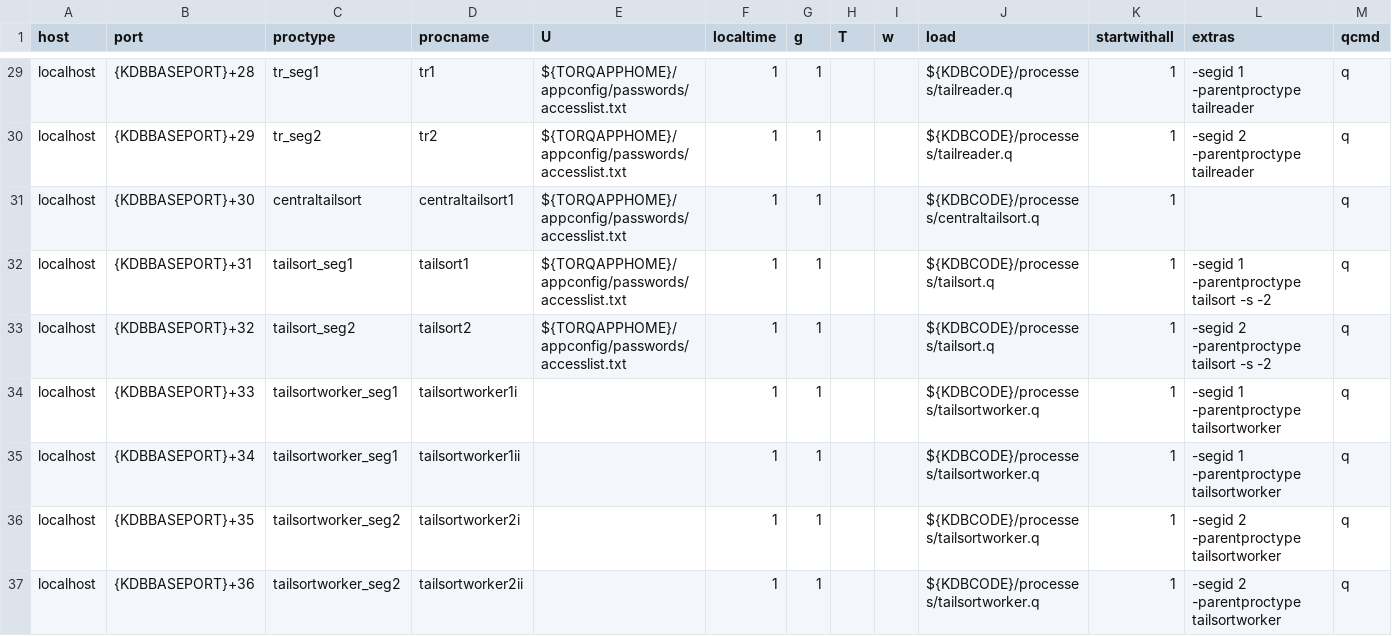
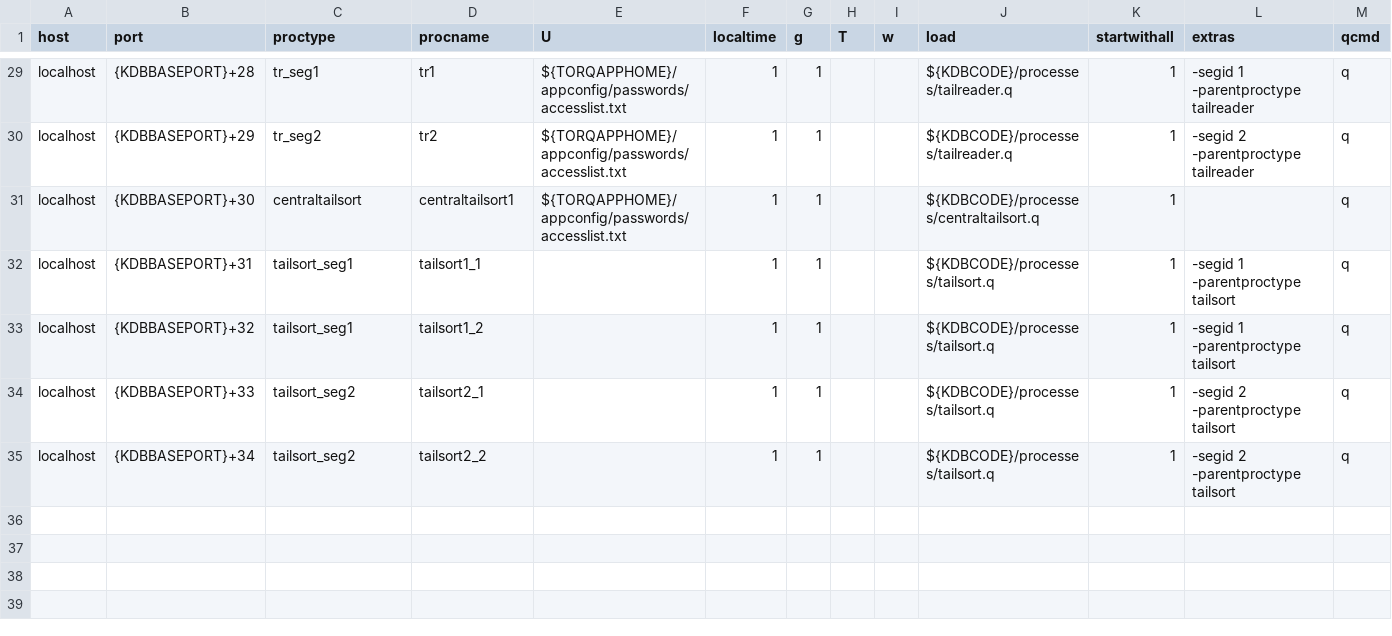
Before and after one commit to DataIntellectTech/TorQ-Finance-Starter-Pack, a CSV file: appconfig/torqv5process.csv, drawn as a sheet; only a part is shown, gaps mark what is left out.

Commit message:
Remove tailsortworker(s) for tailsort(s)

```diff
--- a/appconfig/torqv5process.csv
+++ b/appconfig/torqv5process.csv
@@ -31,7 +31,5 @@ localhost,{KDBBASEPORT}+29,tr_seg2,tr2,${TORQAPPHOME}/appconfig/passwords/access
 localhost,{KDBBASEPORT}+30,centraltailsort,centraltailsort1,${TORQAPPHOME}/appconfig/passwords/accesslist.txt,1,1,,,${KDBCODE}/processes/centraltailsort.q,1,,q
-localhost,{KDBBASEPORT}+31,tailsort_seg1,tailsort1,${TORQAPPHOME}/appconfig/passwords/accesslist.txt,1,1,,,${KDBCODE}/processes/tailsort.q,1,-segid 1 -parentproctype tailsort -s -2,q
-localhost,{KDBBASEPORT}+32,tailsort_seg2,tailsort2,${TORQAPPHOME}/appconfig/passwords/accesslist.txt,1,1,,,${KDBCODE}/processes/tailsort.q,1,-segid 2 -parentproctype tailsort -s -2,q
-localhost,{KDBBASEPORT}+33,tailsortworker_seg1,tailsortworker1i,,1,1,,,${KDBCODE}/processes/tailsortworker.q,1,-segid 1 -parentproctype tailsortworker,q
-localhost,{KDBBASEPORT}+34,tailsortworker_seg1,tailsortworker1ii,,1,1,,,${KDBCODE}/processes/tailsortworker.q,1,-segid 1 -parentproctype tailsortworker,q
-localhost,{KDBBASEPORT}+35,tailsortworker_seg2,tailsortworker2i,,1,1,,,${KDBCODE}/processes/tailsortworker.q,1,-segid 2 -parentproctype tailsortworker,q
-localhost,{KDBBASEPORT}+36,tailsortworker_seg2,tailsortworker2ii,,1,1,,,${KDBCODE}/processes/tailsortworker.q,1,-segid 2 -parentproctype tailsortworker,q
+localhost,{KDBBASEPORT}+31,tailsort_seg1,tailsort1_1,,1,1,,,${KDBCODE}/processes/tailsort.q,1,-segid 1 -parentproctype tailsort,q
+localhost,{KDBBASEPORT}+32,tailsort_seg1,tailsort1_2,,1,1,,,${KDBCODE}/processes/tailsort.q,1,-segid 1 -parentproctype tailsort,q
+localhost,{KDBBASEPORT}+33,tailsort_seg2,tailsort2_1,,1,1,,,${KDBCODE}/processes/tailsort.q,1,-segid 2 -parentproctype tailsort,q
+localhost,{KDBBASEPORT}+34,tailsort_seg2,tailsort2_2,,1,1,,,${KDBCODE}/processes/tailsort.q,1,-segid 2 -parentproctype tailsort,q
```
